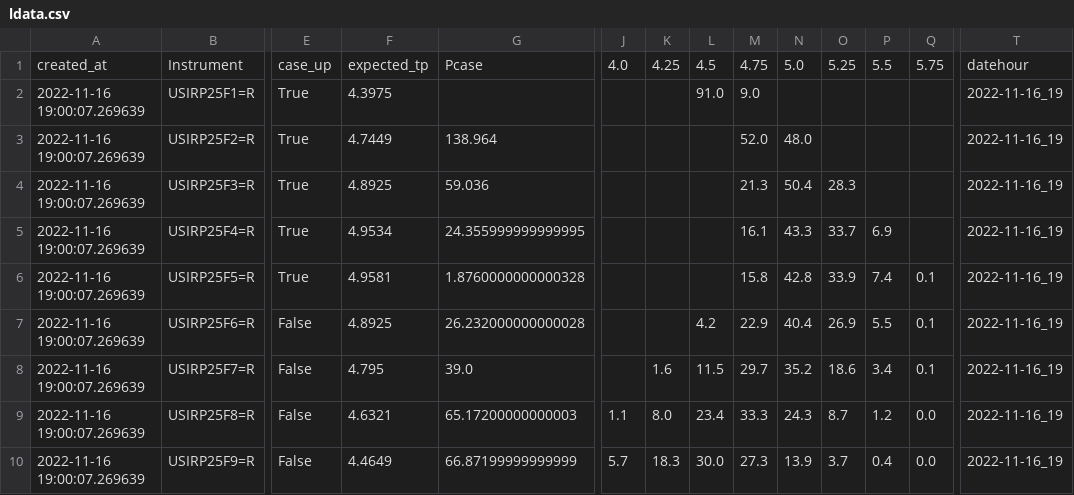
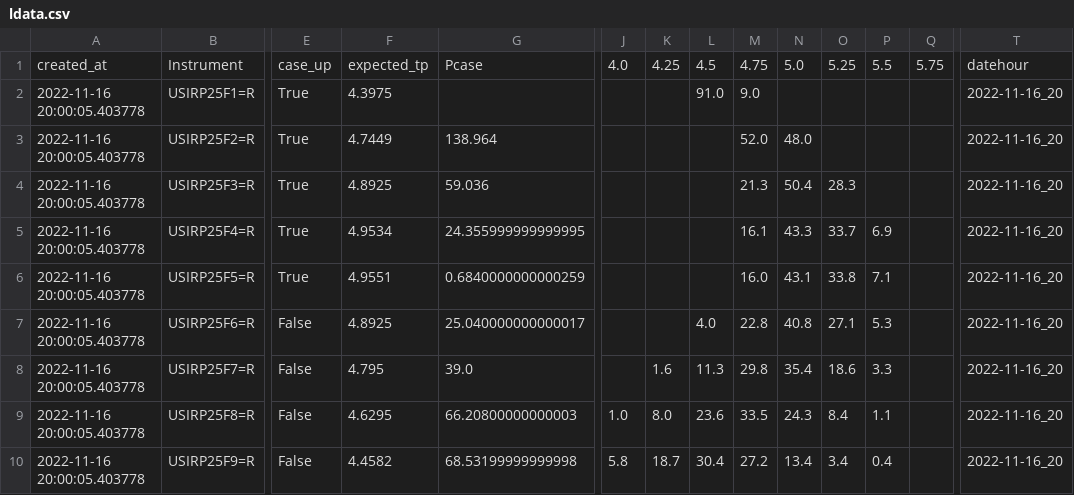
Before and after one commit to etq-quant/dashboard, a CSV file: irpr/ldata.csv, drawn as a sheet; only a part is shown, gaps mark what is left out; the diff names each change by its address in the sheet, - before the commit and + after, or states it on an @@ line.

```diff
--- a/irpr/ldata.csv
+++ b/irpr/ldata.csv
-A2:A10: 2022-11-16 19:00:07.269639
+A2:A10: 2022-11-16 20:00:05.403778
-T2:T10: 2022-11-16_19
+T2:T10: 2022-11-16_20
-F6: 4.9581
+F6: 4.9551
-G6: 1.8760000000000328
+G6: 0.6840000000000259
-M6: 15.8
+M6: 16.0
-N6: 42.8
+N6: 43.1
-O6: 33.9
+O6: 33.8
-P6: 7.4
+P6: 7.1
-Q6:Q8: 0.1
+Q6:Q8: (empty)
-G7: 26.232000000000028
+G7: 25.040000000000017
-L7: 4.2
+L7: 4.0
-M7: 22.9
+M7: 22.8
-N7: 40.4
+N7: 40.8
-O7: 26.9
+O7: 27.1
-P7: 5.5
+P7: 5.3
-L8: 11.5
+L8: 11.3
-M8: 29.7
+M8: 29.8
-N8: 35.2
+N8: 35.4
-P8: 3.4
+P8: 3.3
-F9: 4.6321
+F9: 4.6295
-G9: 65.17200000000003
+G9: 66.20800000000003
-J9: 1.1
+J9: 1.0
-L9: 23.4
+L9: 23.6
-M9: 33.3
+M9: 33.5
-O9: 8.7
+O9: 8.4
-P9: 1.2
+P9: 1.1
-Q9:Q10: 0.0
+Q9:Q10: (empty)
-F10: 4.4649
+F10: 4.4582
-G10: 66.87199999999999
+G10: 68.53199999999998
-J10: 5.7
+J10: 5.8
-K10: 18.3
+K10: 18.7
-L10: 30.0
+L10: 30.4
-M10: 27.3
+M10: 27.2
-N10: 13.9
+N10: 13.4
-O10: 3.7
+O10: 3.4
```
Also changed, not shown: irpr/data.csv, 1 other file.
